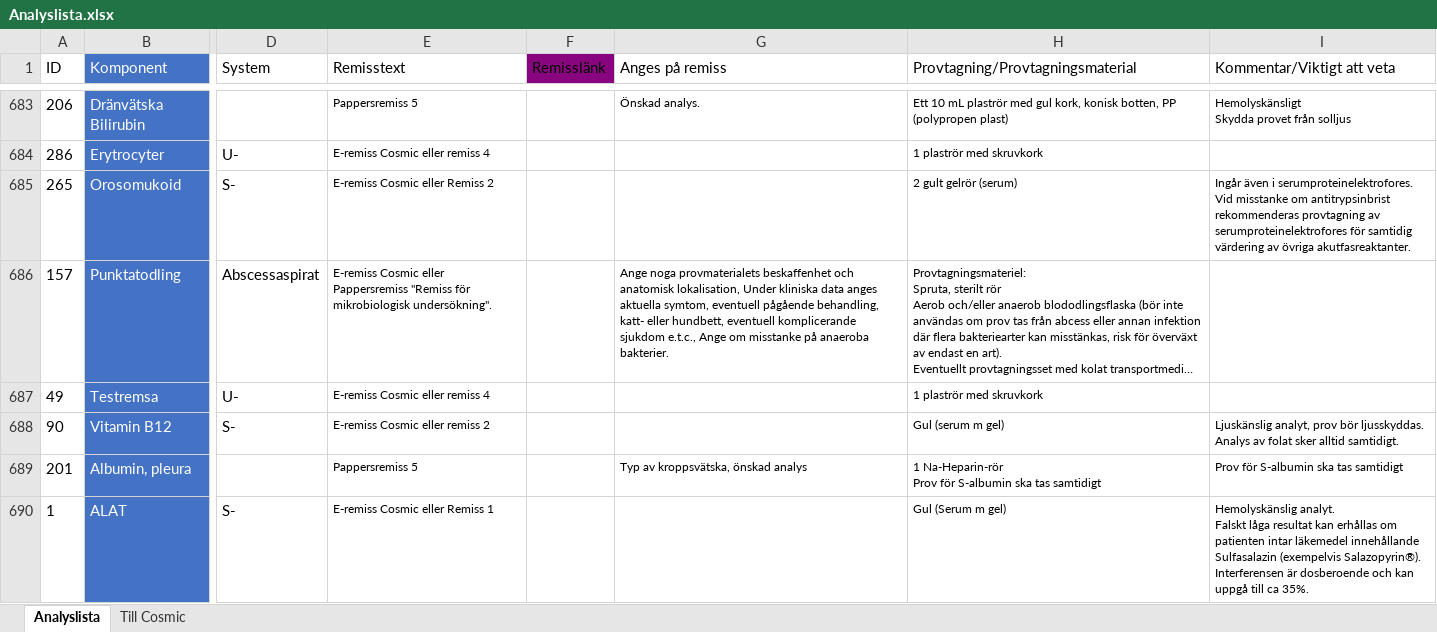
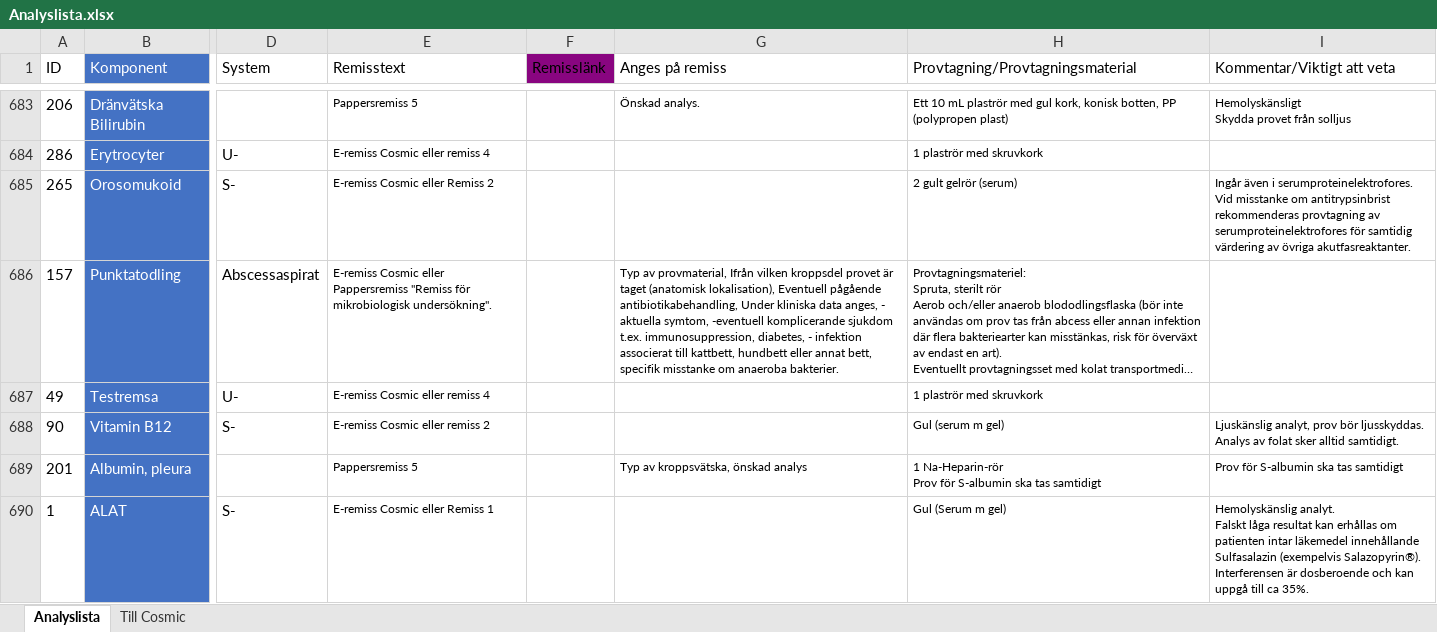
Before and after one commit to LabVastmanland/methodlist, an Excel workbook: Analyslista.xlsx, sheet Analyslista, drawn as a sheet; only a part is shown, gaps mark what is left out; long unchanged cells end in …; values as stored, in another font and other column widths than the file's, no borders; conditional formats and table styles not drawn; the diff names each change by its address in the sheet, - before the commit and + after, or states it on an @@ line.

Commit message:
Add files via upload

```diff
--- a/Analyslista.xlsx (sheet Analyslista)
+++ b/Analyslista.xlsx (sheet Analyslista)
-G686 (Anges på remiss): Ange noga provmaterialets beskaffenhet och anatomisk lokalisation, Under kliniska data anges aktuella symtom, eventuell pågående behandling, katt- eller hundbett, eventuell komplicerande sjukdom e.t.c., Ange om misstanke på anaeroba bakterier.
+G686 (Anges på remiss): Typ av provmaterial, Ifrån vilken kroppsdel provet är taget (anatomisk lokalisation), Eventuell pågående antibiotikabehandling, Under kliniska data anges, - aktuella symtom, -eventuell komplicerande sjukdom t.ex. immunosuppression, diabetes, - infektion associerat till kattbett, hundbett eller annat bett, specifik misstanke om anaeroba bakterier.
```
